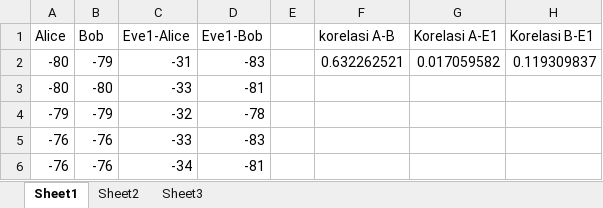
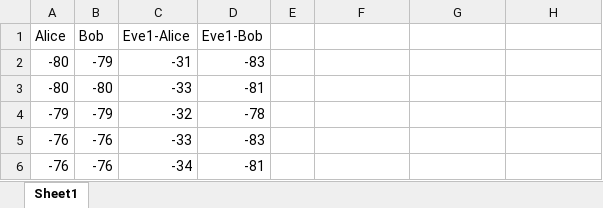
Before and after one commit to Hugo141132/PRBS_RSSI, an Excel workbook: data/dummy/00_input/Dummy RSSI (data Indoor).xlsx, sheet Sheet1, drawn as a sheet; only a part is shown; values as stored, in another font and other column widths than the file's, no borders; the diff names each change by its address in the sheet, - before the commit and + after, or states it on an @@ line.

```diff
--- a/data/dummy/00_input/Dummy RSSI (data Indoor).xlsx (sheet Sheet1)
+++ b/data/dummy/00_input/Dummy RSSI (data Indoor).xlsx (sheet Sheet1)
-sheet tab: Sheet2
-sheet tab: Sheet3
-F1: korelasi A-B
+F1: (empty)
-G1: Korelasi A-E1
+G1: (empty)
-H1: Korelasi B-E1
+H1: (empty)
-F2: 0.632262521
+F2: (empty)
-G2: 0.017059582
+G2: (empty)
-H2: 0.119309837
+H2: (empty)
```
Also changed, not shown: 26 other files.
